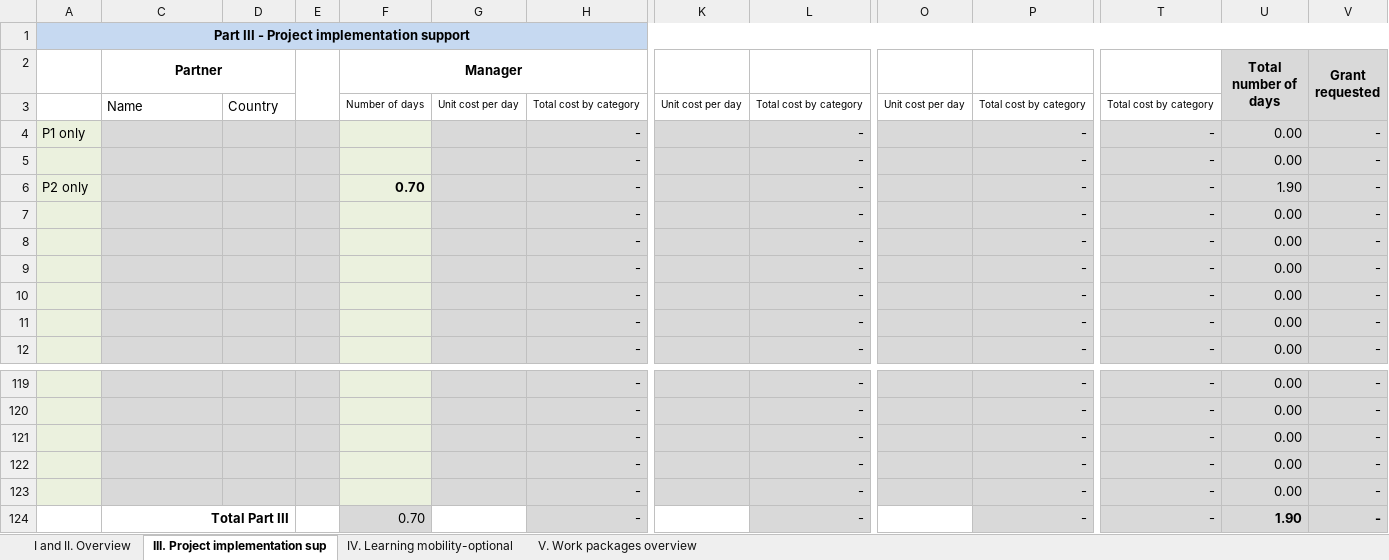
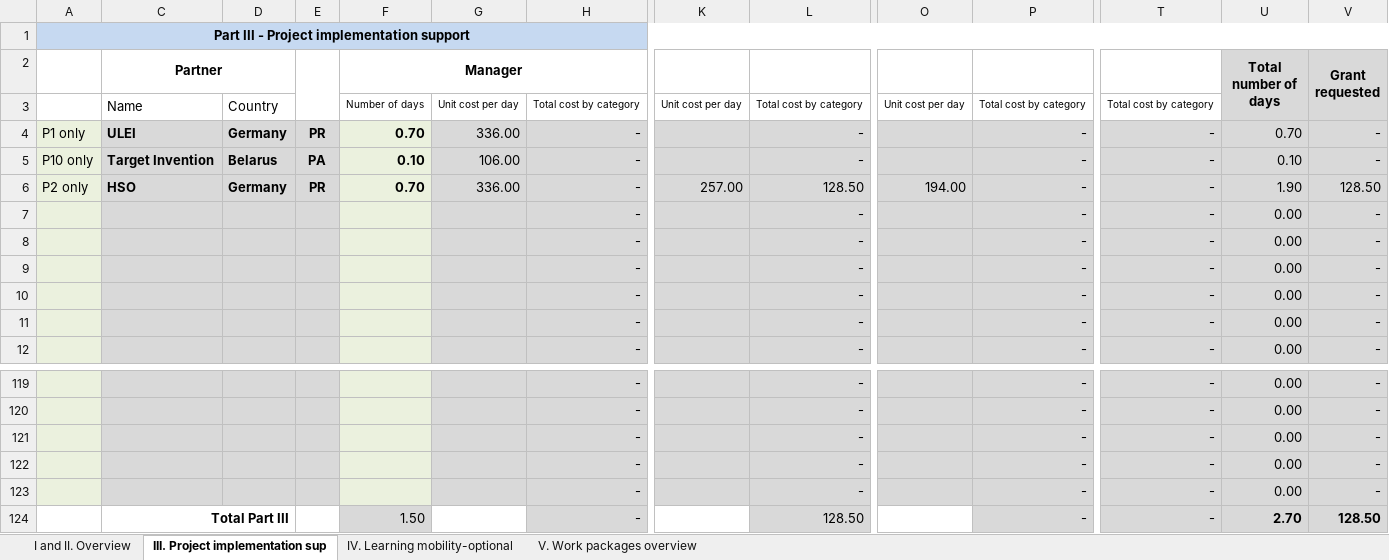
Before and after one commit to wumm-project/wumm-project.github.io, an Excel workbook: Erasmus/detailed_budget.xlsx, sheet III. Project implementation sup, drawn as a sheet; only a part is shown, gaps mark what is left out; values as stored, in another font and other column widths than the file's, no borders; conditional formats not drawn; removed rows and columns are numbered as before the commit, all else as after; rows hold the shown columns only; the diff names each change by its address in the sheet, - before the commit and + after, or states it on an @@ line.

```diff
--- a/Erasmus/detailed_budget.xlsx (sheet III. Project implementation sup)
+++ b/Erasmus/detailed_budget.xlsx (sheet III. Project implementation sup)
-C4 (Partner): (empty)
+C4 (Partner): ULEI
-D4: (empty)
+D4: Germany
-E4: (empty)
+E4: PR
-F4 (Manager): (empty)
+F4 (Manager): 0.70
-G4: (empty)
+G4: 336.00
-U4 (Total number of days): 0.00
+U4 (Total number of days): 0.70
-row 5:  |  |  |  |  |  | - |  | - |  | - | - | 0.00 | -
+row 5: P10 only | Target Invention | Belarus | PA | 0.10 | 106.00 | - |  | - |  | - | - | 0.10 | -
-C6 (Partner): (empty)
+C6 (Partner): HSO
-D6: (empty)
+D6: Germany
-E6: (empty)
+E6: PR
-G6: (empty)
+G6: 336.00
-K6: (empty)
+K6: 257.00
-L6: -
+L6: 128.50
-O6: (empty)
+O6: 194.00
-V6 (Grant requested): -
+V6 (Grant requested): 128.50
-F124 (Manager): 0.70
+F124 (Manager): 1.50
-L124: -
+L124: 128.50
-U124 (Total number of days): 1.90
+U124 (Total number of days): 2.70
-V124 (Grant requested): -
+V124 (Grant requested): 128.50
```
Also changed, not shown: sheet I and II. Overview, hidden cells, charts or pictures, 1 other file.
